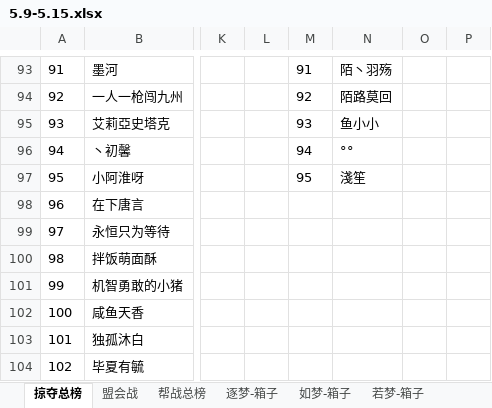
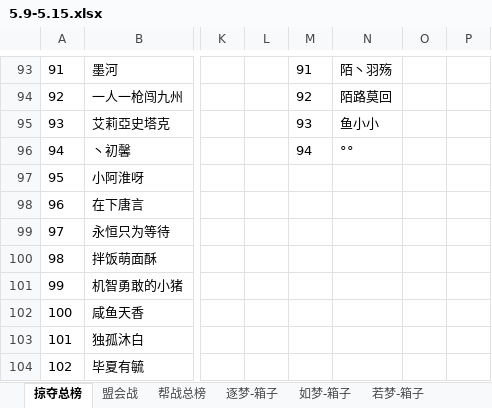
Before and after one commit to cansnow123/wuxia-union, an Excel workbook: 5.9-5.15.xlsx, sheet 掠夺总榜, drawn as a sheet; only a part is shown, gaps mark what is left out; values as stored, in another font and other column widths than the file's, no borders; the diff names each change by its address in the sheet, - before the commit and + after, or states it on an @@ line.

```diff
--- a/5.9-5.15.xlsx (sheet 掠夺总榜)
+++ b/5.9-5.15.xlsx (sheet 掠夺总榜)
-M97: 95
+M97: (empty)
-N97: 淺笙
+N97: (empty)
```
Also changed, not shown: sheet 若梦-箱子, sheet 帮战总榜, sheet 逐梦-箱子, sheet 如梦-箱子, sheet 何梦-箱子, sheet 盟会战, 1 more sheet, formulas that keep their value, charts or pictures, compare.xlsx, 统计工作/standard.xlsx, 1 other file.
